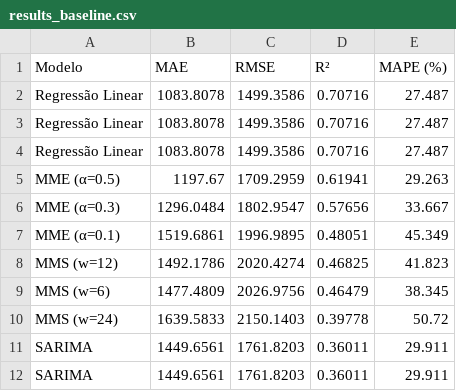
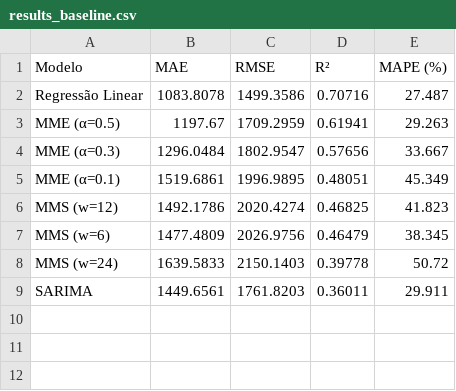
Before and after one commit to evandrorcoelho/energy-consumption-forecast, a CSV file: data/processed/results_baseline.csv, drawn as a sheet; the diff names each change by its address in the sheet, - before the commit and + after, or states it on an @@ line.

```diff
--- a/data/processed/results_baseline.csv
+++ b/data/processed/results_baseline.csv
-row 3: Regressão Linear | 1083.8078 | 1499.3586 | 0.70716 | 27.487
-row 4: Regressão Linear | 1083.8078 | 1499.3586 | 0.70716 | 27.487
-row 11: SARIMA | 1449.6561 | 1761.8203 | 0.36011 | 29.911
```
Also changed, not shown: 7 other files.
